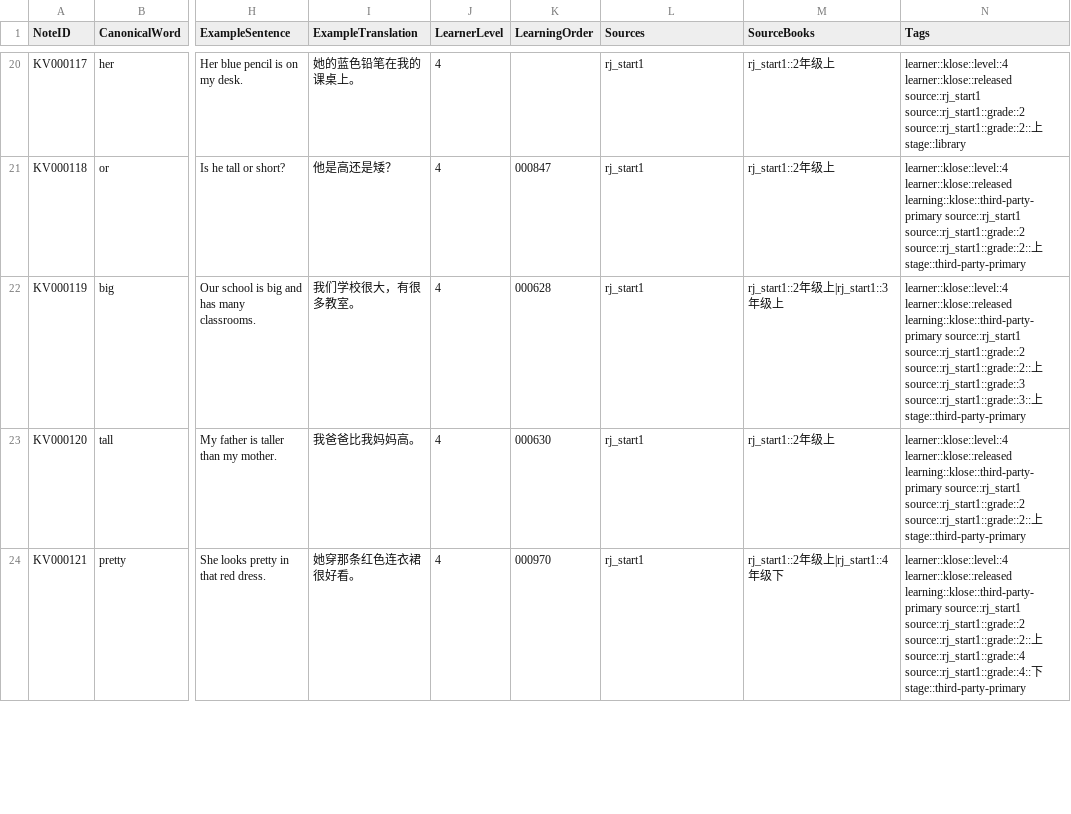
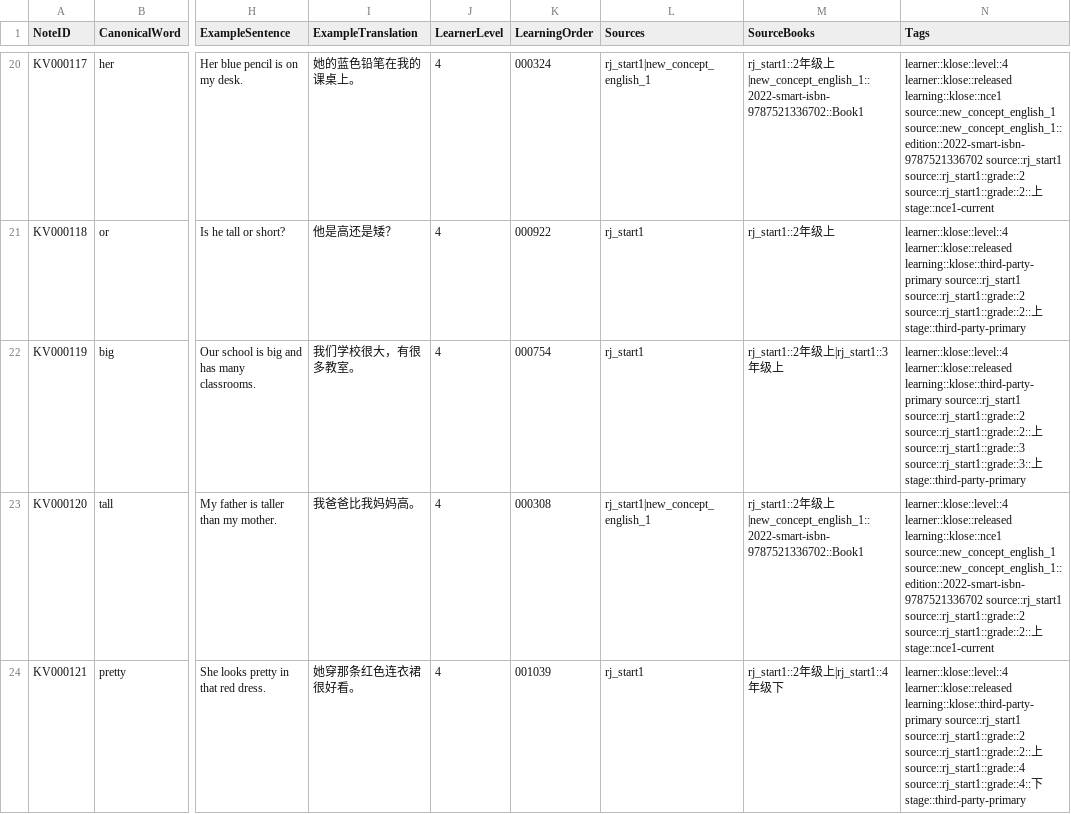
Before and after one commit to whisper-wind17/English, a CSV file: anki/klose/publish/by-source/rj_start1/grade2.csv, drawn as a sheet; only a part is shown, gaps mark what is left out; the diff covers the shown part only; the diff names each change by its address in the sheet, - before the commit and + after, or states it on an @@ line.

```diff
--- a/anki/klose/publish/by-source/rj_start1/grade2.csv
+++ b/anki/klose/publish/by-source/rj_start1/grade2.csv
-K20 (LearningOrder): (empty)
+K20 (LearningOrder): 000324
-L20 (Sources): rj_start1
+L20 (Sources): rj_start1|new_concept_english_1
-M20 (SourceBooks): rj_start1::2年级上
+M20 (SourceBooks): rj_start1::2年级上|new_concept_english_1::2022-smart-isbn-9787521336702::Book1
-N20 (Tags): learner::klose::level::4 learner::klose::released source::rj_start1 source::rj_start1::grade::2 source::rj_start1::grade::2::上 stage::library
+N20 (Tags): learner::klose::level::4 learner::klose::released learning::klose::nce1 source::new_concept_english_1 source::new_concept_english_1::edition::2022-smart-isbn-9787521336702 source::rj_start1 source::rj_start1::grade::2 source::rj_start1::grade::2::上 stage::nce1-current
-K21 (LearningOrder): 000847
+K21 (LearningOrder): 000922
-K22 (LearningOrder): 000628
+K22 (LearningOrder): 000754
-K23 (LearningOrder): 000630
+K23 (LearningOrder): 000308
-L23 (Sources): rj_start1
+L23 (Sources): rj_start1|new_concept_english_1
-M23 (SourceBooks): rj_start1::2年级上
+M23 (SourceBooks): rj_start1::2年级上|new_concept_english_1::2022-smart-isbn-9787521336702::Book1
-N23 (Tags): learner::klose::level::4 learner::klose::released learning::klose::third-party-primary source::rj_start1 source::rj_start1::grade::2 source::rj_start1::grade::2::上 stage::third-party-primary
+N23 (Tags): learner::klose::level::4 learner::klose::released learning::klose::nce1 source::new_concept_english_1 source::new_concept_english_1::edition::2022-smart-isbn-9787521336702 source::rj_start1 source::rj_start1::grade::2 source::rj_start1::grade::2::上 stage::nce1-current
-K24 (LearningOrder): 000970
+K24 (LearningOrder): 001039
```
Also changed, not shown: 134 edited cells elsewhere in this file, anki/klose/learner/current.csv, anki/klose/learner/prompt_hint_overrides.csv, 46 other files.
